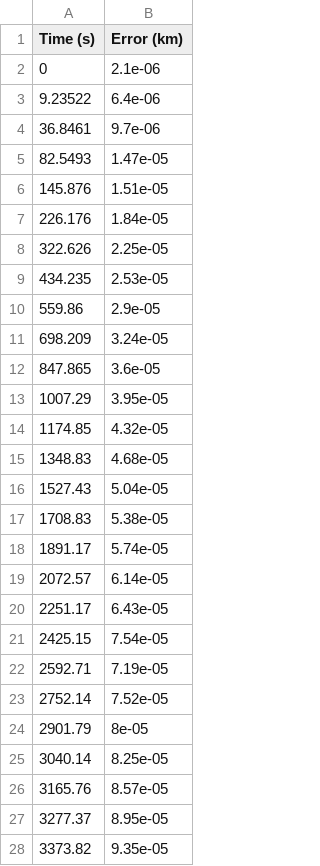
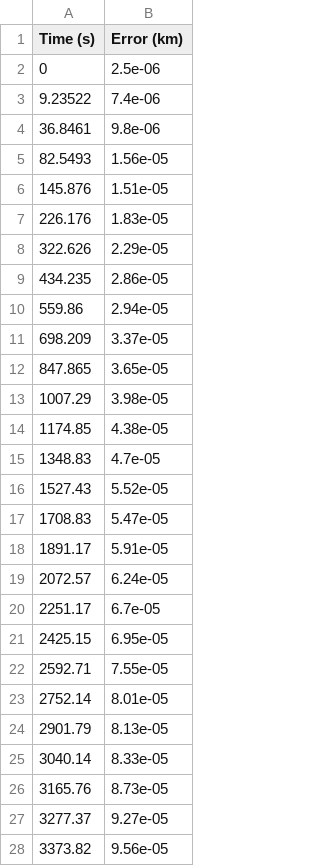
Before and after one commit to shadi26/SatPropagatorAnalysis, a CSV file: cmake-build-debug/results/Satellite_RK4_results.csv, drawn as a sheet; only a part is shown; the diff covers the shown part only.

```diff
--- a/cmake-build-debug/results/Satellite_RK4_results.csv
+++ b/cmake-build-debug/results/Satellite_RK4_results.csv
@@ -1,28 +1,28 @@
 Time (s), Error (km)
-0,2.1e-06
-9.23522,6.4e-06
-36.8461,9.7e-06
-82.5493,1.47e-05
+0,2.5e-06
+9.23522,7.4e-06
+36.8461,9.8e-06
+82.5493,1.56e-05
 145.876,1.51e-05
-226.176,1.84e-05
-322.626,2.25e-05
-434.235,2.53e-05
-559.86,2.9e-05
-698.209,3.24e-05
-847.865,3.6e-05
-1007.29,3.95e-05
-1174.85,4.32e-05
-1348.83,4.68e-05
-1527.43,5.04e-05
-1708.83,5.38e-05
-1891.17,5.74e-05
-2072.57,6.14e-05
-2251.17,6.43e-05
-2425.15,7.54e-05
-2592.71,7.19e-05
-2752.14,7.52e-05
-2901.79,8e-05
-3040.14,8.25e-05
-3165.76,8.57e-05
-3277.37,8.95e-05
-3373.82,9.35e-05
+226.176,1.83e-05
+322.626,2.29e-05
+434.235,2.86e-05
+559.86,2.94e-05
+698.209,3.37e-05
+847.865,3.65e-05
+1007.29,3.98e-05
+1174.85,4.38e-05
+1348.83,4.7e-05
+1527.43,5.52e-05
+1708.83,5.47e-05
+1891.17,5.91e-05
+2072.57,6.24e-05
+2251.17,6.7e-05
+2425.15,6.95e-05
+2592.71,7.55e-05
+2752.14,8.01e-05
+2901.79,8.13e-05
+3040.14,8.33e-05
+3165.76,8.73e-05
+3277.37,9.27e-05
+3373.82,9.56e-05
```
Also changed, not shown: 5 edited cells elsewhere in this file, cmake-build-debug/results/Satellite_ODE113_results.csv, cmake-build-debug/results/Satellite_ODE45_results.csv, 12 other files.
